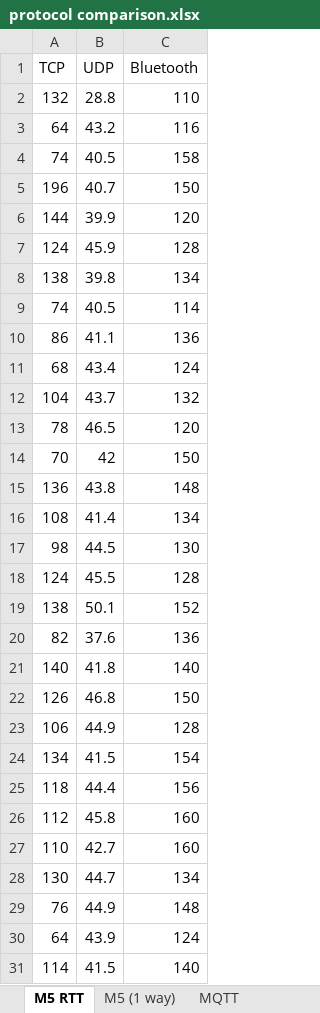
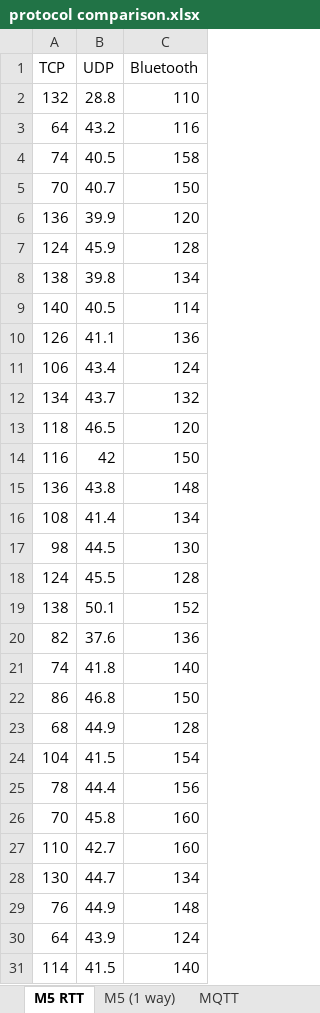
Before and after one commit to theduckhorse/Rover-Slime-Tutorial-A2, an Excel workbook: comms/assets/protocol comparison.xlsx, sheet M5 RTT, drawn as a sheet; values as stored, in another font and other column widths than the file's, no borders; charts and pictures not drawn; the diff names each change by its address in the sheet, - before the commit and + after, or states it on an @@ line.

```diff
--- a/comms/assets/protocol comparison.xlsx (sheet M5 RTT)
+++ b/comms/assets/protocol comparison.xlsx (sheet M5 RTT)
-A5 (TCP): 196
+A5 (TCP): 70
-A6 (TCP): 144
+A6 (TCP): 136
-A9 (TCP): 74
+A9 (TCP): 140
-A10 (TCP): 86
+A10 (TCP): 126
-A11 (TCP): 68
+A11 (TCP): 106
-A12 (TCP): 104
+A12 (TCP): 134
-A13 (TCP): 78
+A13 (TCP): 118
-A14 (TCP): 70
+A14 (TCP): 116
-A21 (TCP): 140
+A21 (TCP): 74
-A22 (TCP): 126
+A22 (TCP): 86
-A23 (TCP): 106
+A23 (TCP): 68
-A24 (TCP): 134
+A24 (TCP): 104
-A25 (TCP): 118
+A25 (TCP): 78
-A26 (TCP): 112
+A26 (TCP): 70
```
Also changed, not shown: charts or pictures, 2 other files.
